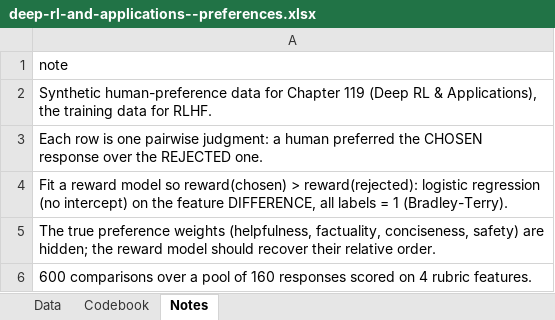
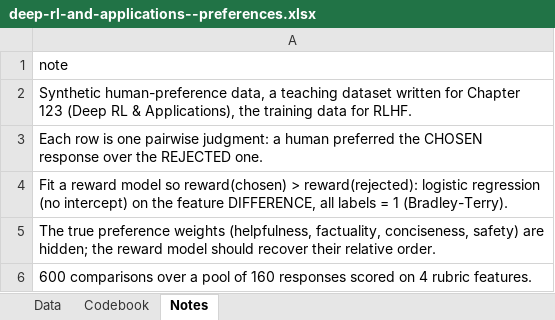
Before and after one commit to johnfisher-ai/Statistics-Data-Science-AI-Visual-Book, an Excel workbook: data/deep-rl-and-applications--preferences.xlsx, sheet Notes, drawn as a sheet; values as stored, in another font and other column widths than the file's, no borders; the diff names each change by its address in the sheet, - before the commit and + after, or states it on an @@ line.

```diff
--- a/data/deep-rl-and-applications--preferences.xlsx (sheet Notes)
+++ b/data/deep-rl-and-applications--preferences.xlsx (sheet Notes)
-A2: Synthetic human-preference data for Chapter 119 (Deep RL…
+A2: Synthetic human-preference data, a teaching dataset written for Chapter 123 (Deep RL…
```
Also changed, not shown: 5 other files.
